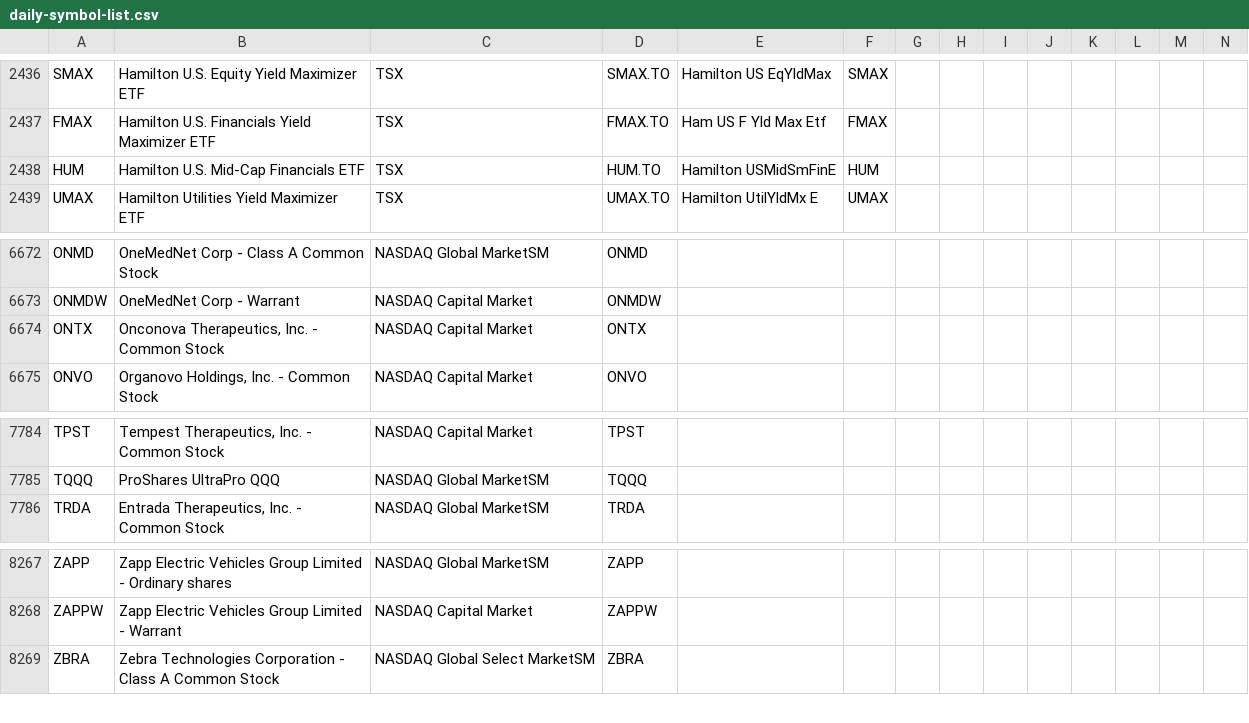
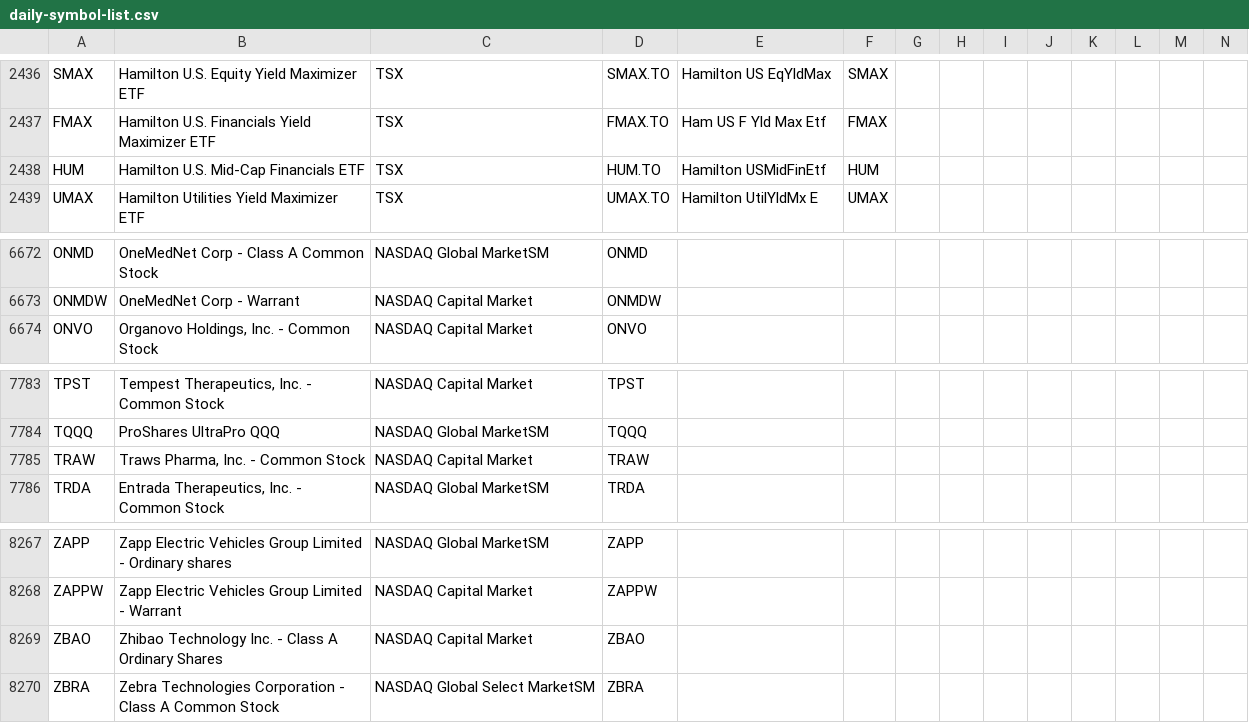
Before and after one commit to jonfriesen/symbol-list, a CSV file: web/static/data/daily-symbol-list.csv, drawn as a sheet; only a part is shown, gaps mark what is left out; removed rows and columns are numbered as before the commit, all else as after; rows hold the shown columns only; the diff covers the shown part only; the diff names each change by its address in the sheet, - before the commit and + after, or states it on an @@ line.

```diff
--- a/web/static/data/daily-symbol-list.csv
+++ b/web/static/data/daily-symbol-list.csv
-E2438: Hamilton USMidSmFinE
+E2438: Hamilton USMidFinEtf
-row 6674: ONTX | Onconova Therapeutics, Inc. - Common Stock | NASDAQ Capital Market | ONTX
+row 7785: TRAW | Traws Pharma, Inc. - Common Stock | NASDAQ Capital Market | TRAW
+row 8269: ZBAO | Zhibao Technology Inc. - Class A Ordinary Shares | NASDAQ Capital Market | ZBAO
```
Also changed, not shown: 4 added rows and 4 removed rows elsewhere in this file, web/static/data/daily-crypto-symbol-list.csv, 5 other files.
